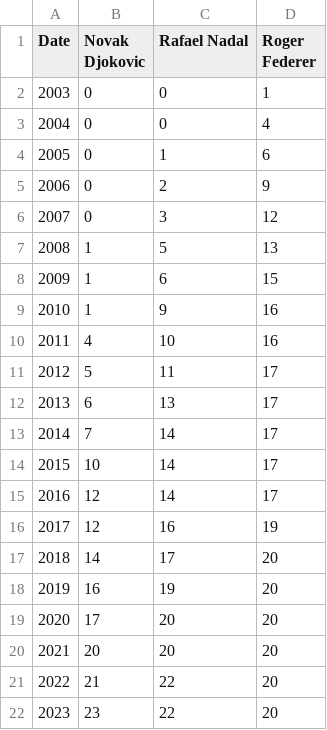
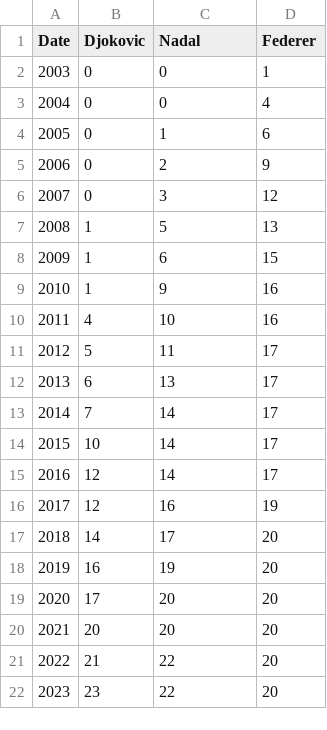
Before and after one commit to dburkeio/data_viz_final, a CSV file: totals_by_year.csv, drawn as a sheet.

Commit message:
Update totals_by_year.csv

```diff
--- a/totals_by_year.csv
+++ b/totals_by_year.csv
@@ -1,2 +1,2 @@
-Date,Novak Djokovic,Rafael Nadal,Roger Federer
+Date,Djokovic,Nadal,Federer
 2003,0,0,1
```
